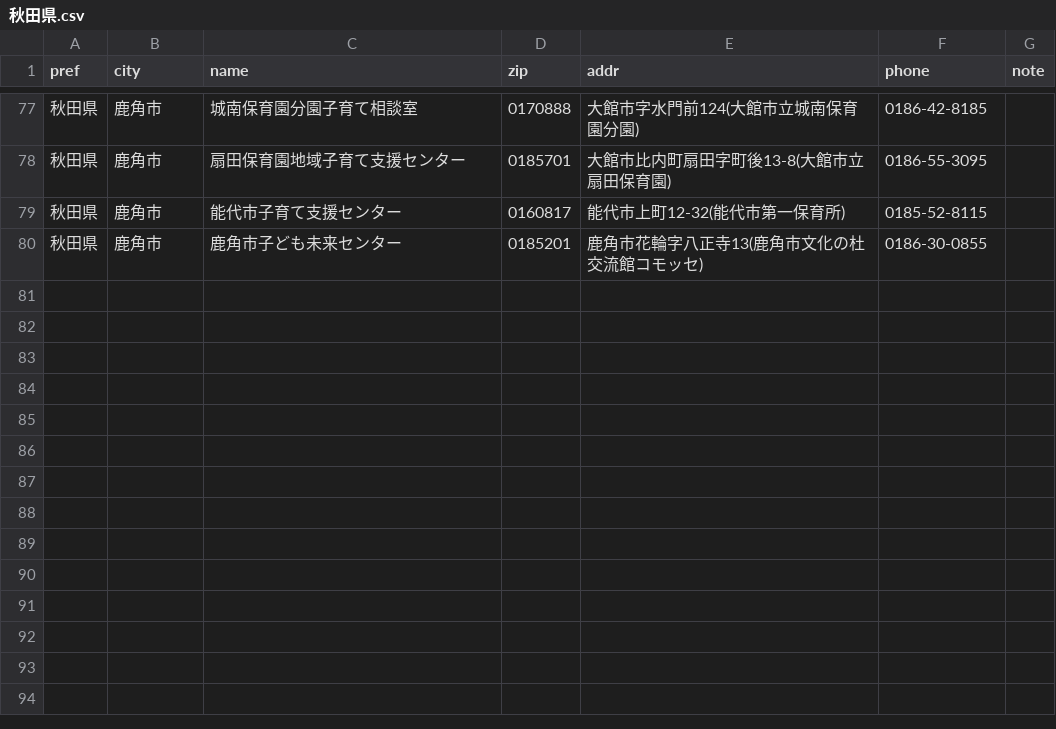
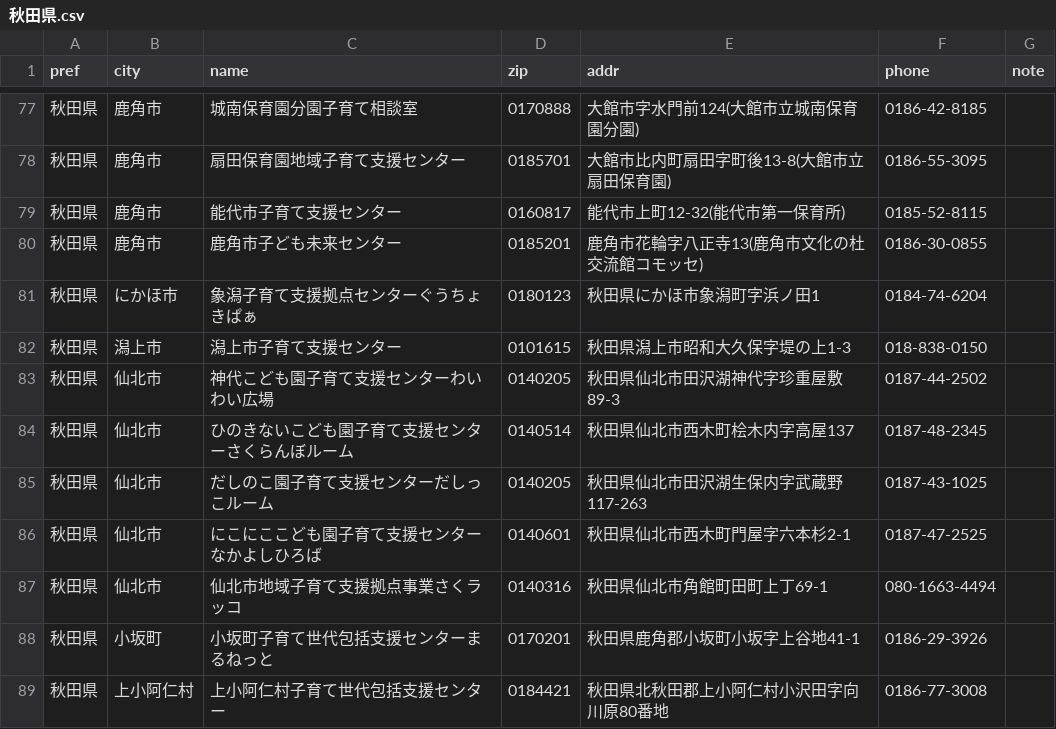
Before and after one commit to Narisako/kosodatehiroba, a CSV file: data/csv_by_pref/秋田県.csv, drawn as a sheet; only a part is shown, gaps mark what is left out; the diff names each change by its address in the sheet, - before the commit and + after, or states it on an @@ line.

```diff
--- a/data/csv_by_pref/秋田県.csv
+++ b/data/csv_by_pref/秋田県.csv
+row 81: 秋田県 | にかほ市 | 象潟子育て支援拠点センターぐうちょきぱぁ | 0180123 | 秋田県にかほ市象潟町字浜ノ田1 | 0184-74-6204
+row 82: 秋田県 | 潟上市 | 潟上市子育て支援センター | 0101615 | 秋田県潟上市昭和大久保字堤の上1-3 | 018-838-0150
+row 83: 秋田県 | 仙北市 | 神代こども園子育て支援センターわいわい広場 | 0140205 | 秋田県仙北市田沢湖神代字珍重屋敷89-3 | 0187-44-2502
+row 84: 秋田県 | 仙北市 | ひのきないこども園子育て支援センターさくらんぼルーム | 0140514 | 秋田県仙北市西木町桧木内字高屋137 | 0187-48-2345
+row 85: 秋田県 | 仙北市 | だしのこ園子育て支援センターだしっこルーム | 0140205 | 秋田県仙北市田沢湖生保内字武蔵野117-263 | 0187-43-1025
+row 86: 秋田県 | 仙北市 | にこにここども園子育て支援センターなかよしひろば | 0140601 | 秋田県仙北市西木町門屋字六本杉2-1 | 0187-47-2525
+row 87: 秋田県 | 仙北市 | 仙北市地域子育て支援拠点事業さくラッコ | 0140316 | 秋田県仙北市角館町田町上丁69-1 | 080-1663-4494
+row 88: 秋田県 | 小坂町 | 小坂町子育て世代包括支援センターまるねっと | 0170201 | 秋田県鹿角郡小坂町小坂字上谷地41-1 | 0186-29-3926
+row 89: 秋田県 | 上小阿仁村 | 上小阿仁村子育て世代包括支援センター | 0184421 | 秋田県北秋田郡上小阿仁村小沢田字向川原80番地 | 0186-77-3008
```
Also changed, not shown: data/csv_by_pref/京都府.csv, data/csv_by_pref/宮城県.csv, 8 other files.
